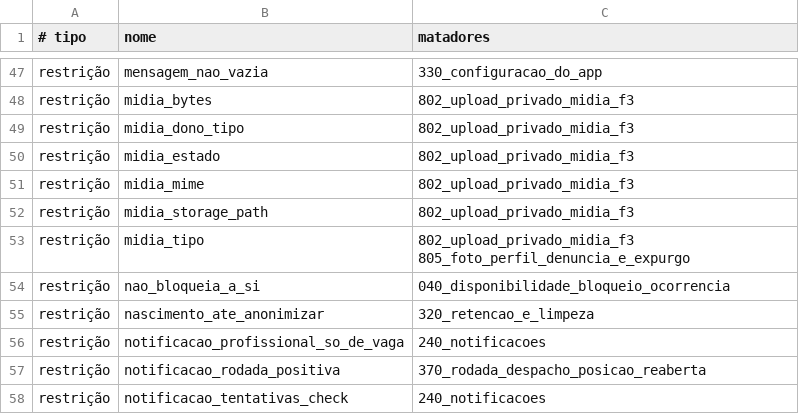
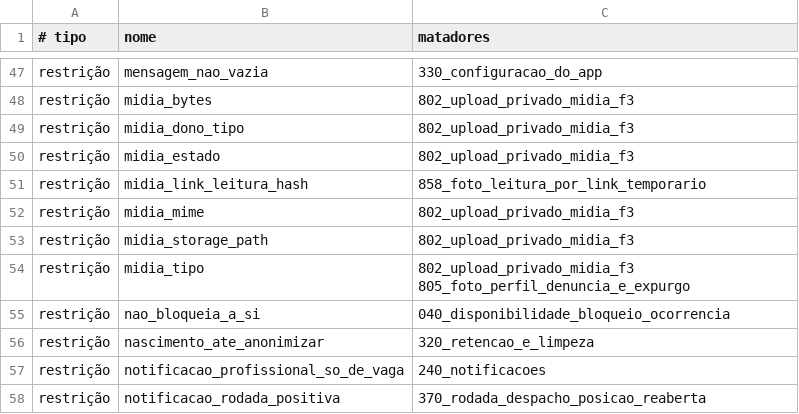
Before and after one commit to FrilaApp/frila-backend, a TSV file: scripts/mutacao-matadores.tsv, drawn as a sheet; only a part is shown, gaps mark what is left out; the shorter side is filled out with more unchanged rows.

```diff
--- a/scripts/mutacao-matadores.tsv
+++ b/scripts/mutacao-matadores.tsv
@@ -50,2 +50,3 @@ restrição	midia_dono_tipo	802_upload_privado_midia_f3
 restrição	midia_estado	802_upload_privado_midia_f3
+restrição	midia_link_leitura_hash	858_foto_leitura_por_link_temporario
 restrição	midia_mime	802_upload_privado_midia_f3
```
Also changed, not shown: 7 other files.
